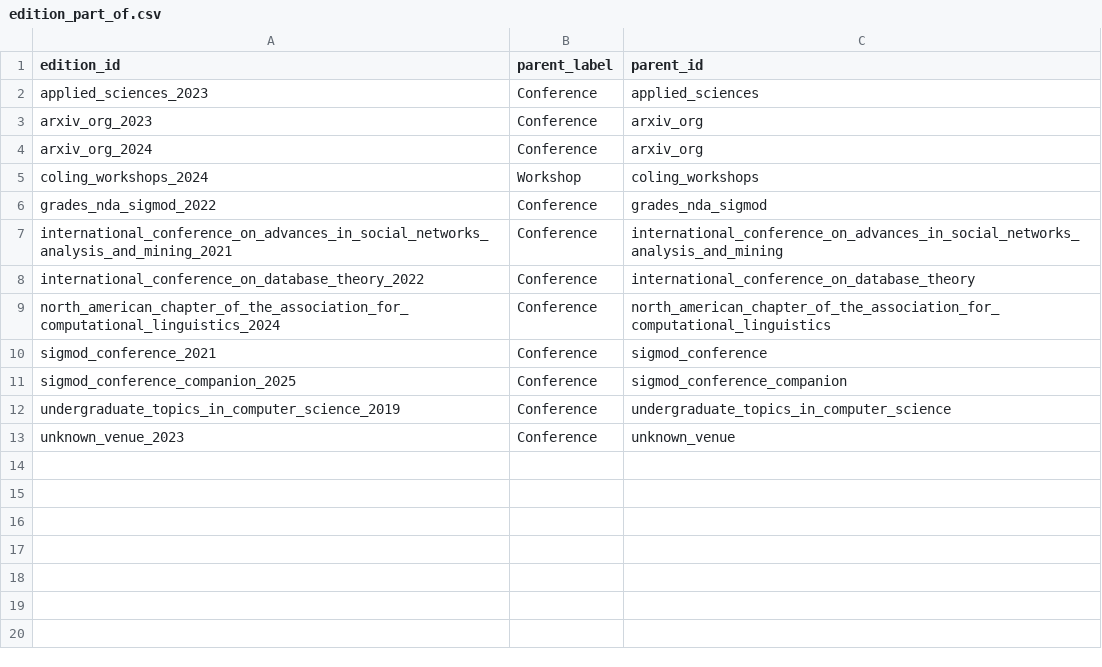
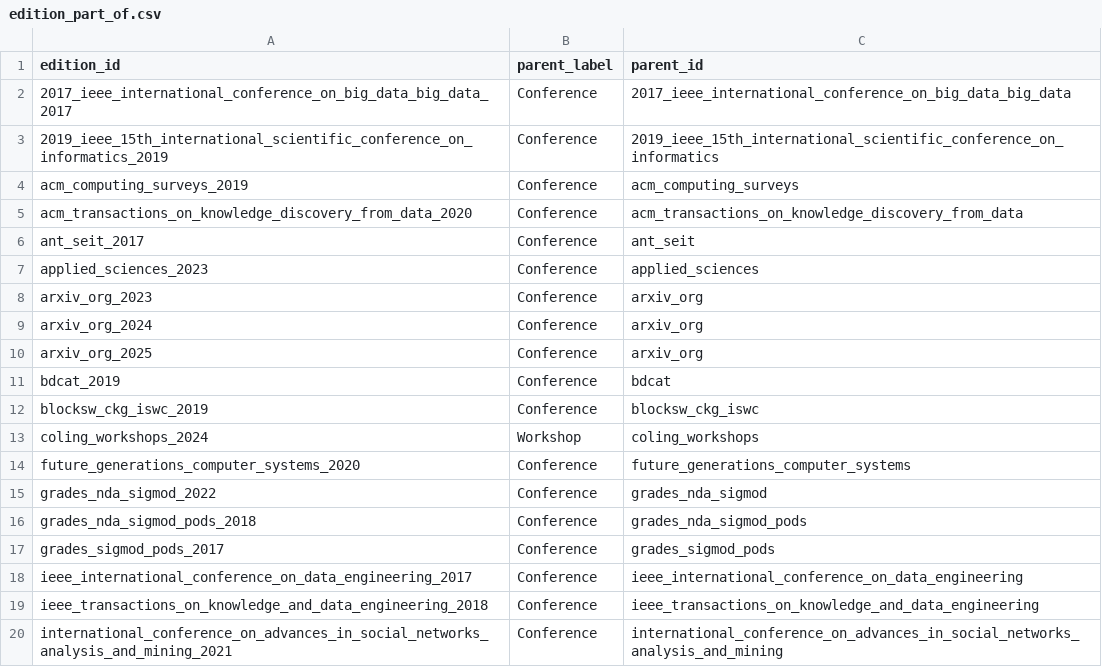
Before and after one commit to taaniagonzaalez/sdm-project-1, a CSV file: graph_csv/edition_part_of.csv, drawn as a sheet; only a part is shown; the shorter side is filled out with more unchanged rows; the diff covers the shown part only.

```diff
--- a/graph_csv/edition_part_of.csv
+++ b/graph_csv/edition_part_of.csv
@@ -1,2 +1,7 @@
 edition_id,parent_label,parent_id
+2017_ieee_international_conference_on_big_data_big_data_2017,Conference,2017_ieee_international_conference_on_big_data_big_data
+2019_ieee_15th_international_scientific_conference_on_informatics_2019,Conference,2019_ieee_15th_international_scientific_conference_on_informatics
+acm_computing_surveys_2019,Conference,acm_computing_surveys
+acm_transactions_on_knowledge_discovery_from_data_2020,Conference,acm_transactions_on_knowledge_discovery_from_data
+ant_seit_2017,Conference,ant_seit
 applied_sciences_2023,Conference,applied_sciences
@@ -4,4 +9,12 @@ arxiv_org_2023,Conference,arxiv_org
 arxiv_org_2024,Conference,arxiv_org
+arxiv_org_2025,Conference,arxiv_org
+bdcat_2019,Conference,bdcat
+blocksw_ckg_iswc_2019,Conference,blocksw_ckg_iswc
 coling_workshops_2024,Workshop,coling_workshops
+future_generations_computer_systems_2020,Conference,future_generations_computer_systems
 grades_nda_sigmod_2022,Conference,grades_nda_sigmod
+grades_nda_sigmod_pods_2018,Conference,grades_nda_sigmod_pods
+grades_sigmod_pods_2017,Conference,grades_sigmod_pods
+ieee_international_conference_on_data_engineering_2017,Conference,ieee_international_conference_on_data_engineering
+ieee_transactions_on_knowledge_and_data_engineering_2018,Conference,ieee_transactions_on_knowledge_and_data_engineering
 international_conference_on_advances_in_social_networks_analysis_and_mining_2021,Conference,international_conference_on_advances_in_social_networks_analysis_and_mining
```
Also changed, not shown: 13 added rows elsewhere in this file, graph_csv/authors.csv, graph_csv/conferences.csv, 31 other files.
